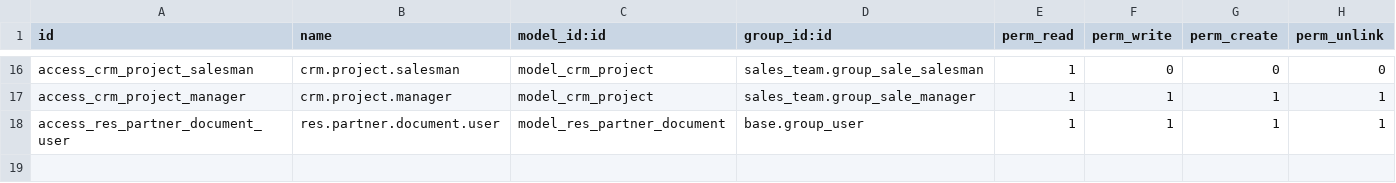
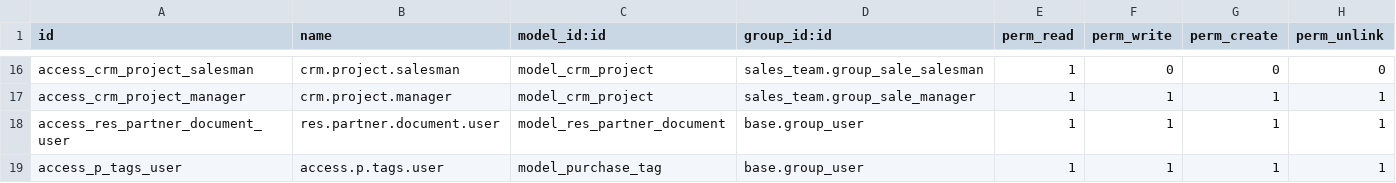
Before and after one commit to Egy-trade/egy-trade, a CSV file: egy-trade_custom/security/ir.model.access.csv, drawn as a sheet; only a part is shown, gaps mark what is left out; the diff names each change by its address in the sheet, - before the commit and + after, or states it on an @@ line.

Commit message:
[fix] security issue

```diff
--- a/egy-trade_custom/security/ir.model.access.csv
+++ b/egy-trade_custom/security/ir.model.access.csv
+row 19: access_p_tags_user | access.p.tags.user | model_purchase_tag | base.group_user | 1 | 1 | 1 | 1
```
